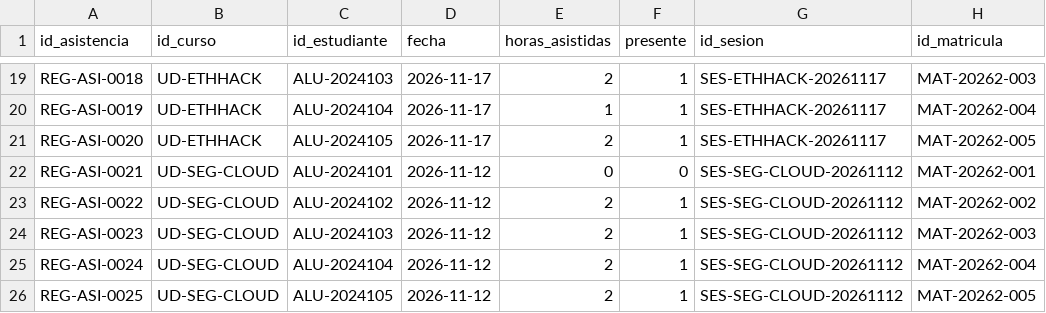
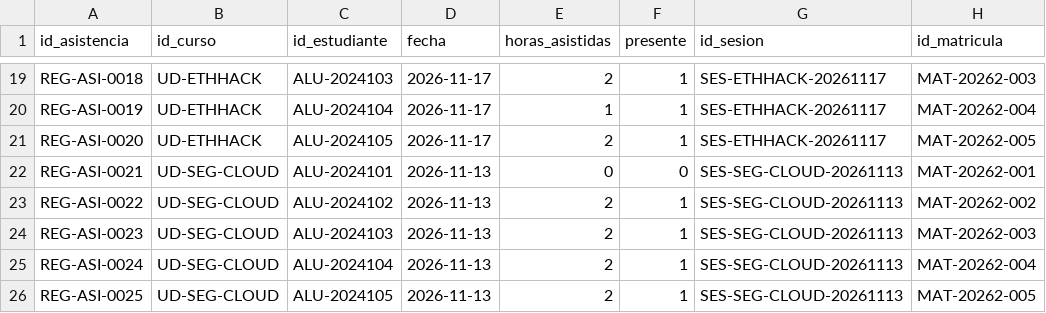
Before and after one commit to Aireck2/take-attendance-java, a CSV file: data/registro_de_asistencia.csv, drawn as a sheet; only a part is shown, gaps mark what is left out.

```diff
--- a/data/registro_de_asistencia.csv
+++ b/data/registro_de_asistencia.csv
@@ -21,6 +21,6 @@ REG-ASI-0019,UD-ETHHACK,ALU-2024104,2026-11-17,1,1,SES-ETHHACK-20261117,MAT-2026
 REG-ASI-0020,UD-ETHHACK,ALU-2024105,2026-11-17,2,1,SES-ETHHACK-20261117,MAT-20262-005
-REG-ASI-0021,UD-SEG-CLOUD,ALU-2024101,2026-11-12,0,0,SES-SEG-CLOUD-20261112,MAT-20262-001
-REG-ASI-0022,UD-SEG-CLOUD,ALU-2024102,2026-11-12,2,1,SES-SEG-CLOUD-20261112,MAT-20262-002
-REG-ASI-0023,UD-SEG-CLOUD,ALU-2024103,2026-11-12,2,1,SES-SEG-CLOUD-20261112,MAT-20262-003
-REG-ASI-0024,UD-SEG-CLOUD,ALU-2024104,2026-11-12,2,1,SES-SEG-CLOUD-20261112,MAT-20262-004
-REG-ASI-0025,UD-SEG-CLOUD,ALU-2024105,2026-11-12,2,1,SES-SEG-CLOUD-20261112,MAT-20262-005
+REG-ASI-0021,UD-SEG-CLOUD,ALU-2024101,2026-11-13,0,0,SES-SEG-CLOUD-20261113,MAT-20262-001
+REG-ASI-0022,UD-SEG-CLOUD,ALU-2024102,2026-11-13,2,1,SES-SEG-CLOUD-20261113,MAT-20262-002
+REG-ASI-0023,UD-SEG-CLOUD,ALU-2024103,2026-11-13,2,1,SES-SEG-CLOUD-20261113,MAT-20262-003
+REG-ASI-0024,UD-SEG-CLOUD,ALU-2024104,2026-11-13,2,1,SES-SEG-CLOUD-20261113,MAT-20262-004
+REG-ASI-0025,UD-SEG-CLOUD,ALU-2024105,2026-11-13,2,1,SES-SEG-CLOUD-20261113,MAT-20262-005
```
Also changed, not shown: data/horario_seccion.csv, data/sesion_clase.csv, 1 other file.
